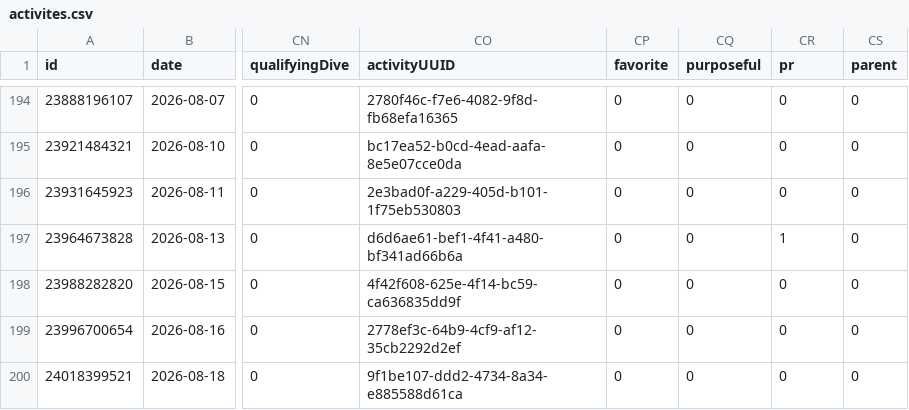
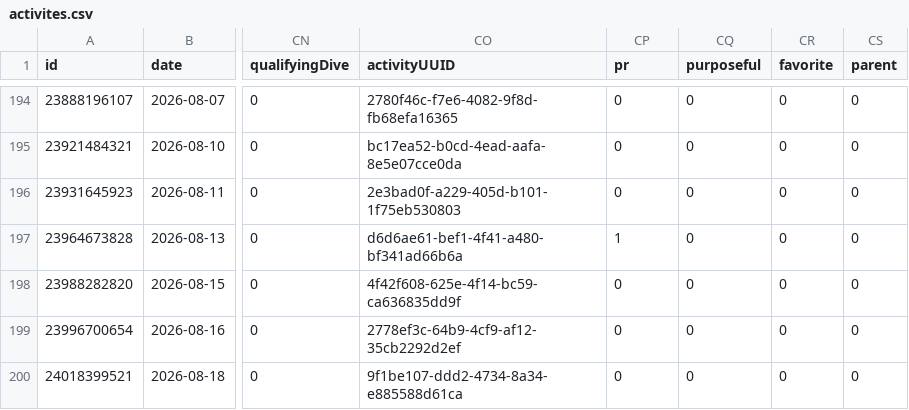
Before and after one commit to nicolasmahut-ui/garmin-data, a CSV file: activites.csv, drawn as a sheet; only a part is shown, gaps mark what is left out; the diff covers the shown part only; the diff names each change by its address in the sheet, - before the commit and + after, or states it on an @@ line.

Commit message:
activites 2026-11-17 21:01

```diff
--- a/activites.csv
+++ b/activites.csv
-CP1: favorite
+CP1: pr
-CR1: pr
+CR1: favorite
-CP197 (pr): 0
+CP197 (pr): 1
-CR197 (favorite): 1
+CR197 (favorite): 0
```
Also changed, not shown: 1 added row and 14 edited cells elsewhere in this file.
